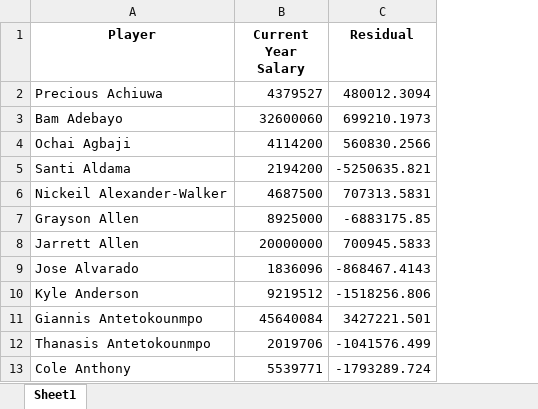
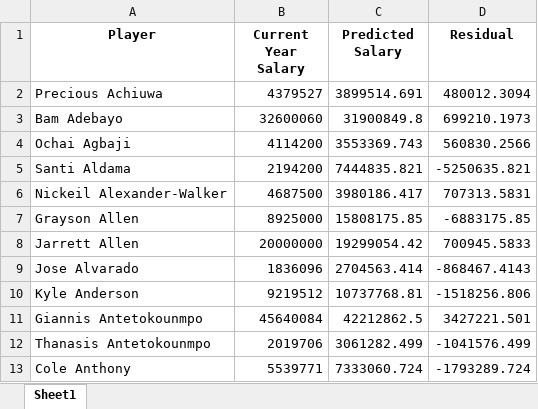
Before and after one commit to BrennenFa/NBASalaryRegression, an Excel workbook: residualTable.xlsx, sheet Sheet1, drawn as a sheet; only a part is shown; values as stored, in another font and other column widths than the file's, no borders; the diff names each change by its address in the sheet, - before the commit and + after, or states it on an @@ line.

Commit message:
Made table more readable by adding predicted salaries

```diff
--- a/residualTable.xlsx (sheet Sheet1)
+++ b/residualTable.xlsx (sheet Sheet1)
+column C (Predicted Salary), rows 2-13: 3899514.691 | 31900849.8 | 3553369.743 | 7444835.821 | 3980186.417 | 15808175.85 | 19299054.42 | 2704563.414 | 10737768.81 | 42212862.5 | 3061282.499 | 7333060.724
```
Also changed, not shown: 1 other file.
